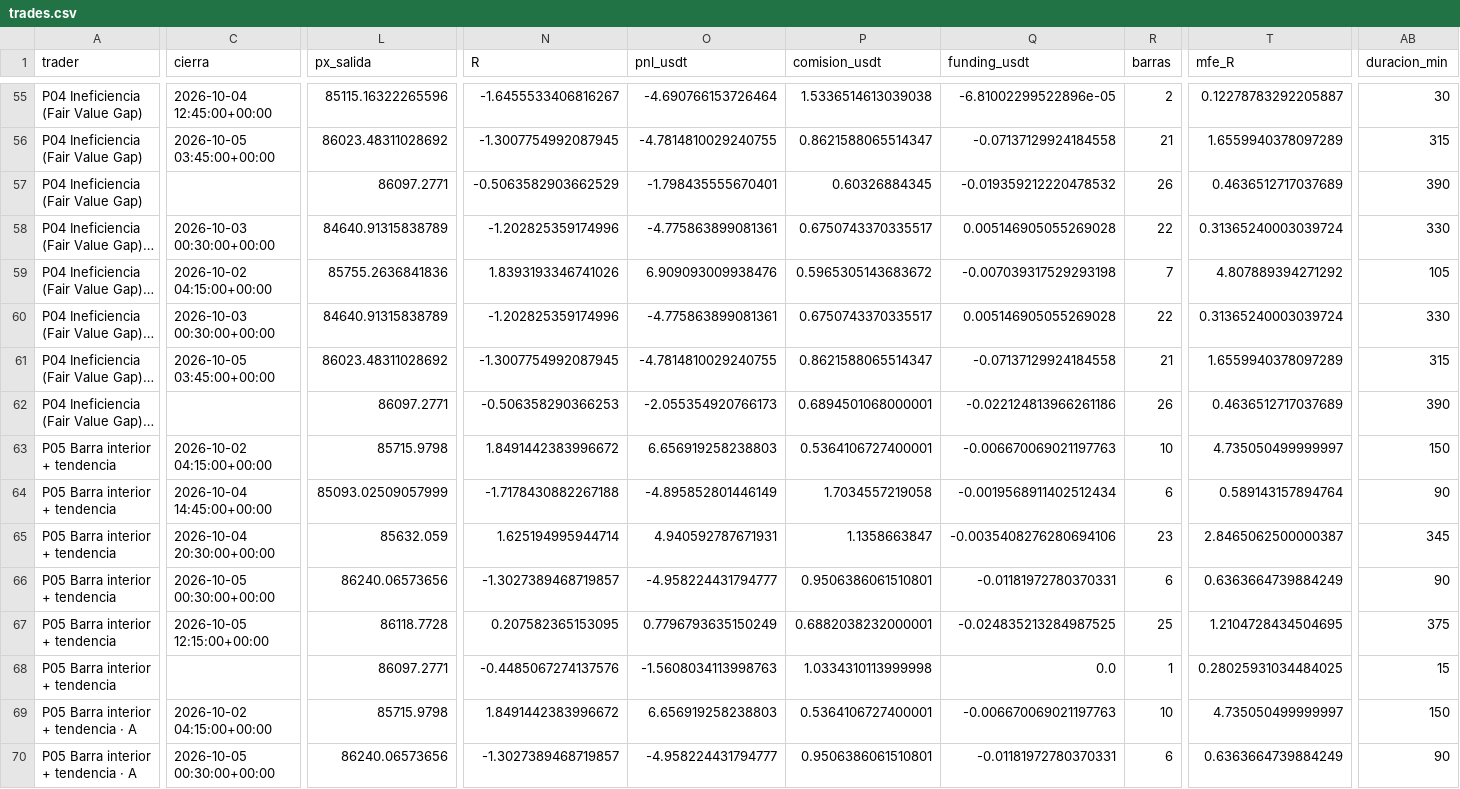
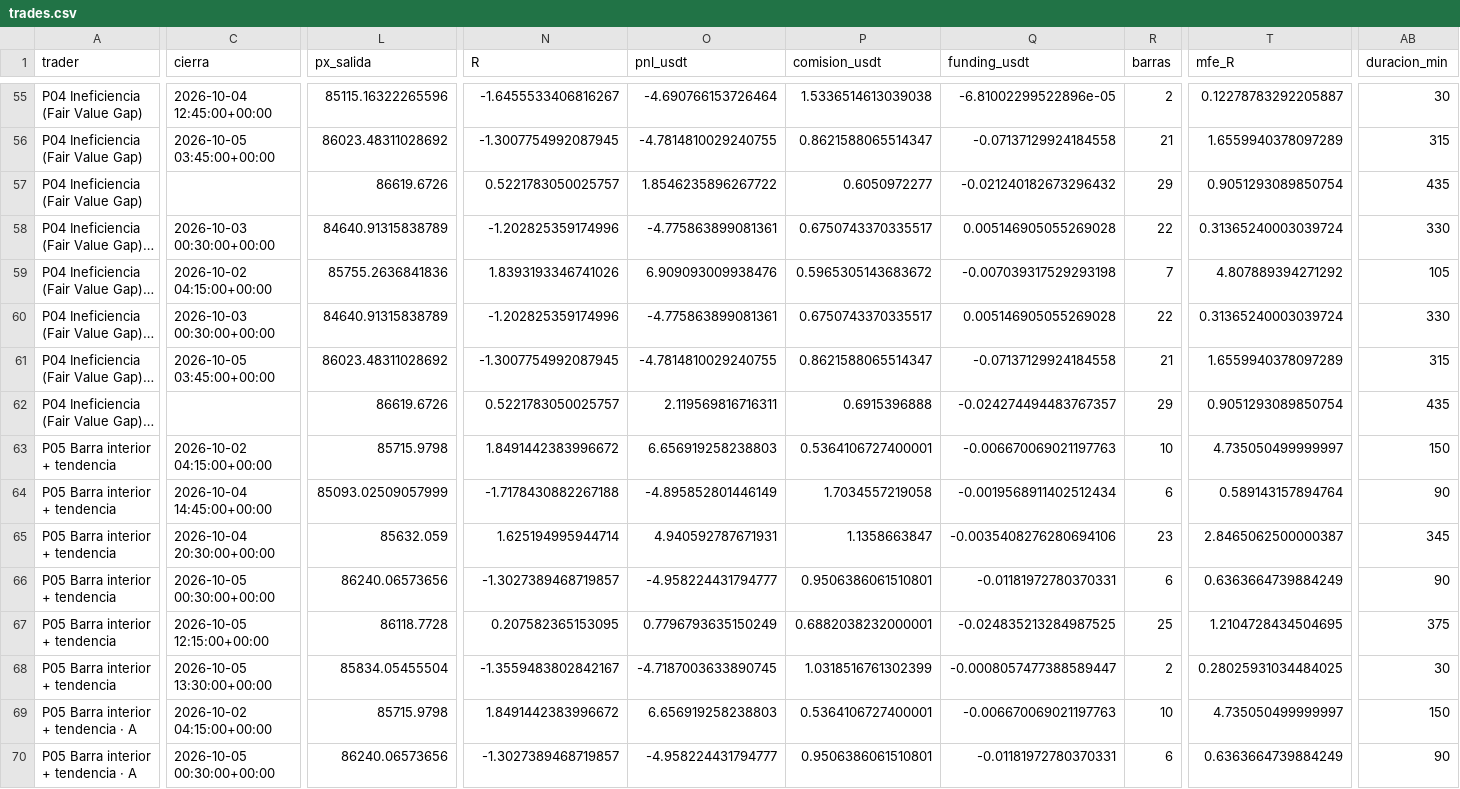
Before and after one commit to josecarrera2708-wq/viral-video-saas, a CSV file: millonary/paper_state/mesa15/trades.csv, drawn as a sheet; only a part is shown, gaps mark what is left out; long unchanged cells end in …; the diff covers the shown part only; the diff names each change by its address in the sheet, - before the commit and + after, or states it on an @@ line.

```diff
--- a/millonary/paper_state/mesa15/trades.csv
+++ b/millonary/paper_state/mesa15/trades.csv
-L57 (px_salida): 86097.2771
+L57 (px_salida): 86619.6726
-N57 (R): -0.5063582903662529
+N57 (R): 0.5221783050025757
-O57 (pnl_usdt): -1.798435555670401
+O57 (pnl_usdt): 1.8546235896267722
-P57 (comision_usdt): 0.60326884345
+P57 (comision_usdt): 0.6050972277
-Q57 (funding_usdt): -0.019359212220478532
+Q57 (funding_usdt): -0.021240182673296432
-R57 (barras): 26
+R57 (barras): 29
-T57 (mfe_R): 0.4636512717037689
+T57 (mfe_R): 0.9051293089850754
-AB57 (duracion_min): 390
+AB57 (duracion_min): 435
-L62 (px_salida): 86097.2771
+L62 (px_salida): 86619.6726
-N62 (R): -0.506358290366253
+N62 (R): 0.5221783050025757
-O62 (pnl_usdt): -2.055354920766173
+O62 (pnl_usdt): 2.119569816716311
-P62 (comision_usdt): 0.6894501068000001
+P62 (comision_usdt): 0.6915396888
-Q62 (funding_usdt): -0.022124813966261186
+Q62 (funding_usdt): -0.024274494483767357
-R62 (barras): 26
+R62 (barras): 29
-T62 (mfe_R): 0.4636512717037689
+T62 (mfe_R): 0.9051293089850754
-AB62 (duracion_min): 390
+AB62 (duracion_min): 435
-C68 (cierra): (empty)
+C68 (cierra): 2026-10-05 13:30:00+00:00
-L68 (px_salida): 86097.2771
+L68 (px_salida): 85834.05455504
-N68 (R): -0.4485067274137576
+N68 (R): -1.3559483802842167
-O68 (pnl_usdt): -1.5608034113998763
+O68 (pnl_usdt): -4.7187003633890745
-P68 (comision_usdt): 1.0334310113999998
+P68 (comision_usdt): 1.0318516761302399
-Q68 (funding_usdt): 0.0
+Q68 (funding_usdt): -0.0008057477388589447
-R68 (barras): 1
+R68 (barras): 2
-AB68 (duracion_min): 15
+AB68 (duracion_min): 30
```
Also changed, not shown: 5 edited cells elsewhere in this file, millonary/paper_state/mesa1h/trades.csv, 11 other files.
